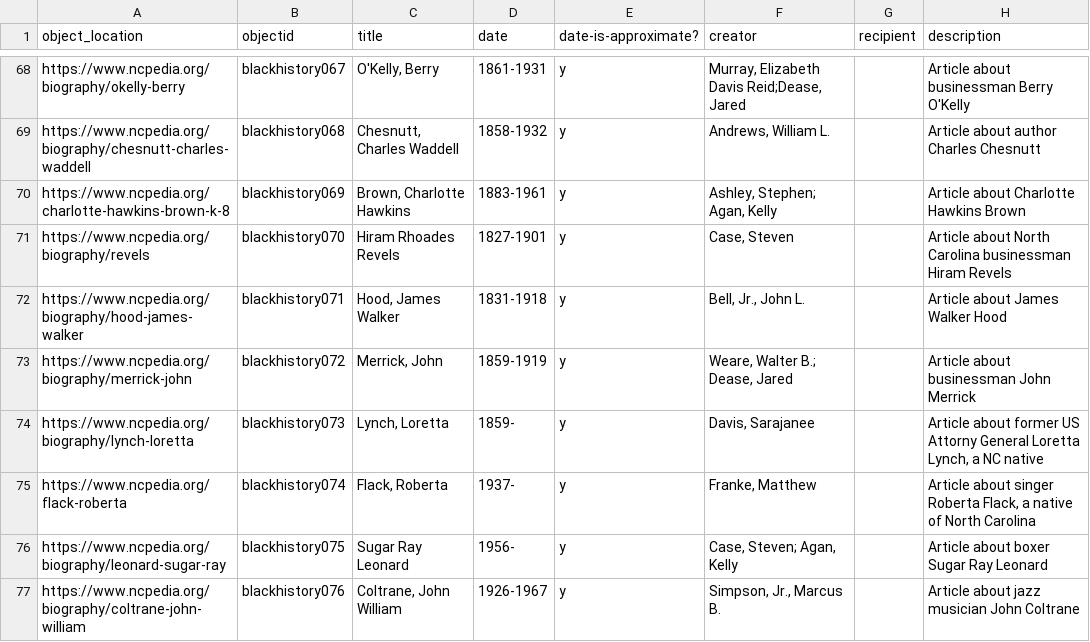
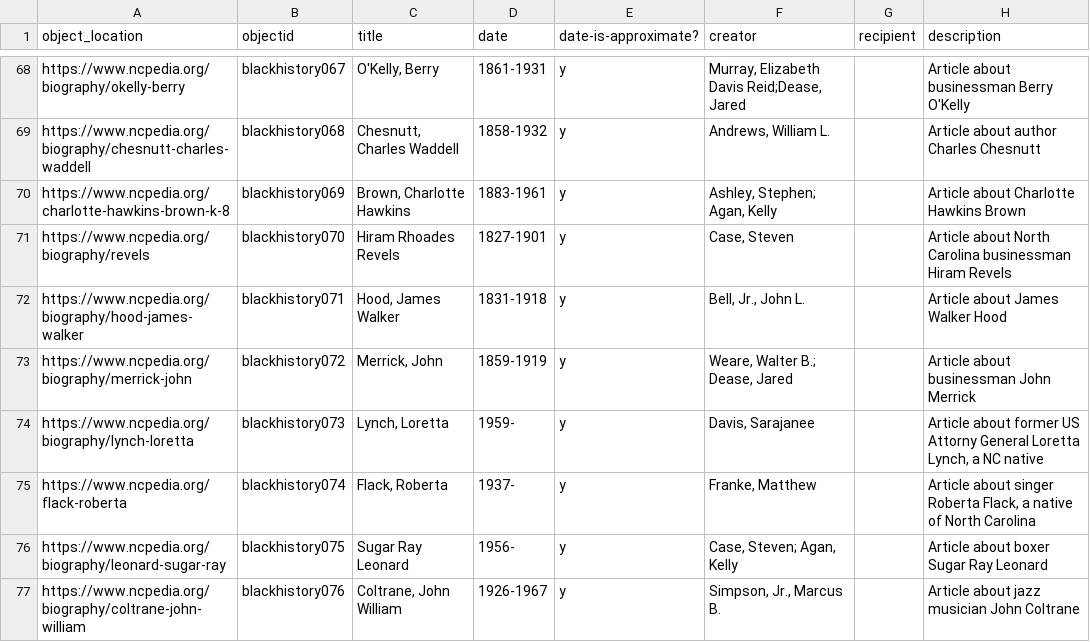
Before and after one commit to SLNC-DIMP/blackhistory, a CSV file: _data/blackhistory-metadata.csv, drawn as a sheet; only a part is shown, gaps mark what is left out; the diff names each change by its address in the sheet, - before the commit and + after, or states it on an @@ line.

Commit message:
Correct date in metadata

```diff
--- a/_data/blackhistory-metadata.csv
+++ b/_data/blackhistory-metadata.csv
-D74 (date): 1859-
+D74 (date): 1959-
```
